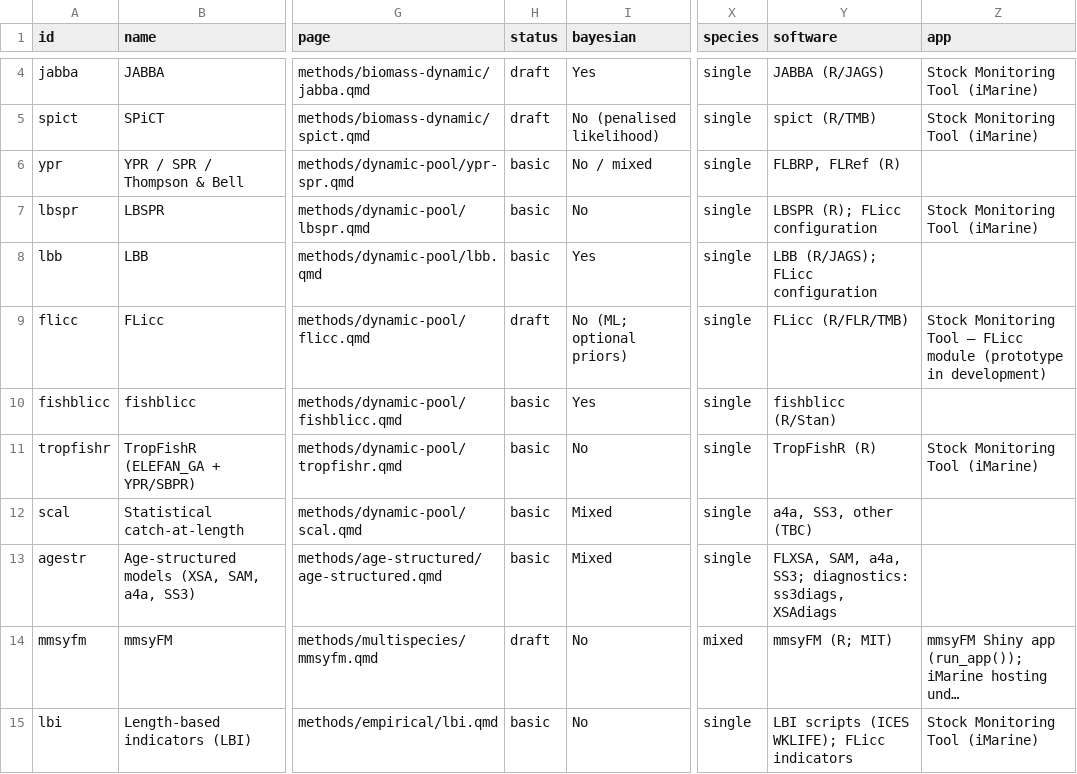
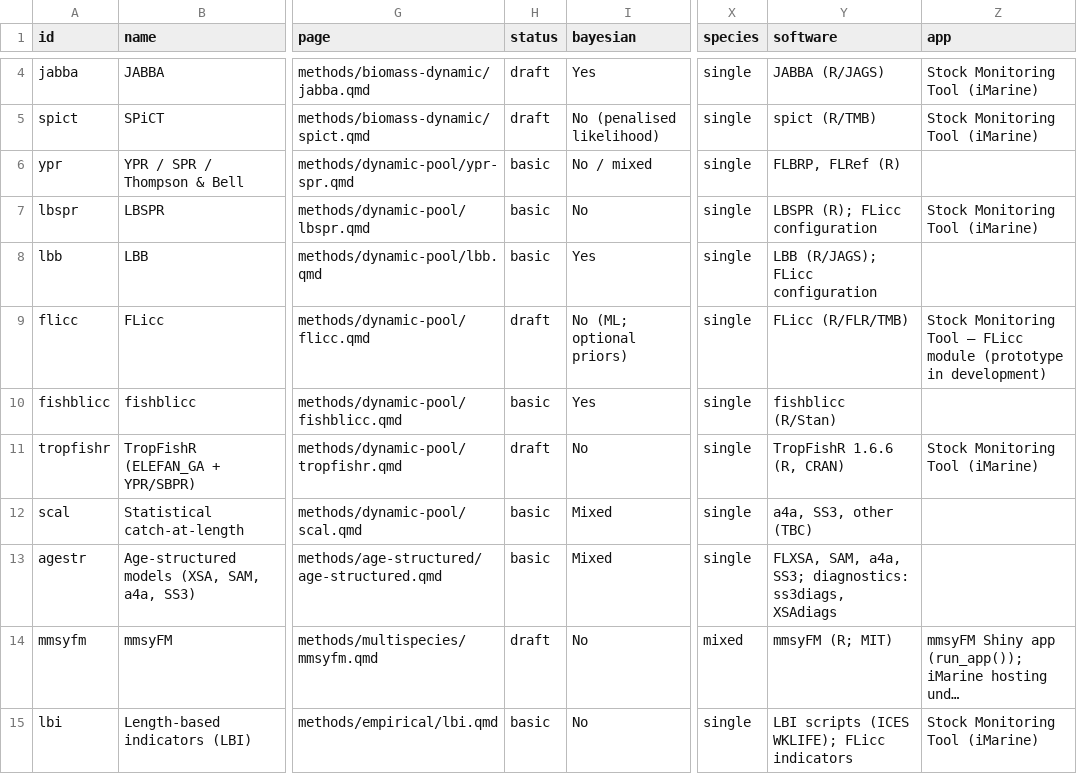
Before and after one commit to Henning-Winker/nfifm-toolbox, a CSV file: data/methods.csv, drawn as a sheet; only a part is shown, gaps mark what is left out; long unchanged cells end in …; the diff covers the shown part only; the diff names each change by its address in the sheet, - before the commit and + after, or states it on an @@ line.

```diff
--- a/data/methods.csv
+++ b/data/methods.csv
-H11 (status): basic
+H11 (status): draft
-Y11 (software): TropFishR (R)
+Y11 (software): TropFishR 1.6.6 (R, CRAN)
```
Also changed, not shown: 4 added rows and 1 edited cell elsewhere in this file, data/catalogue_fields.csv, data/misuse_rules.csv, 33 other files.
